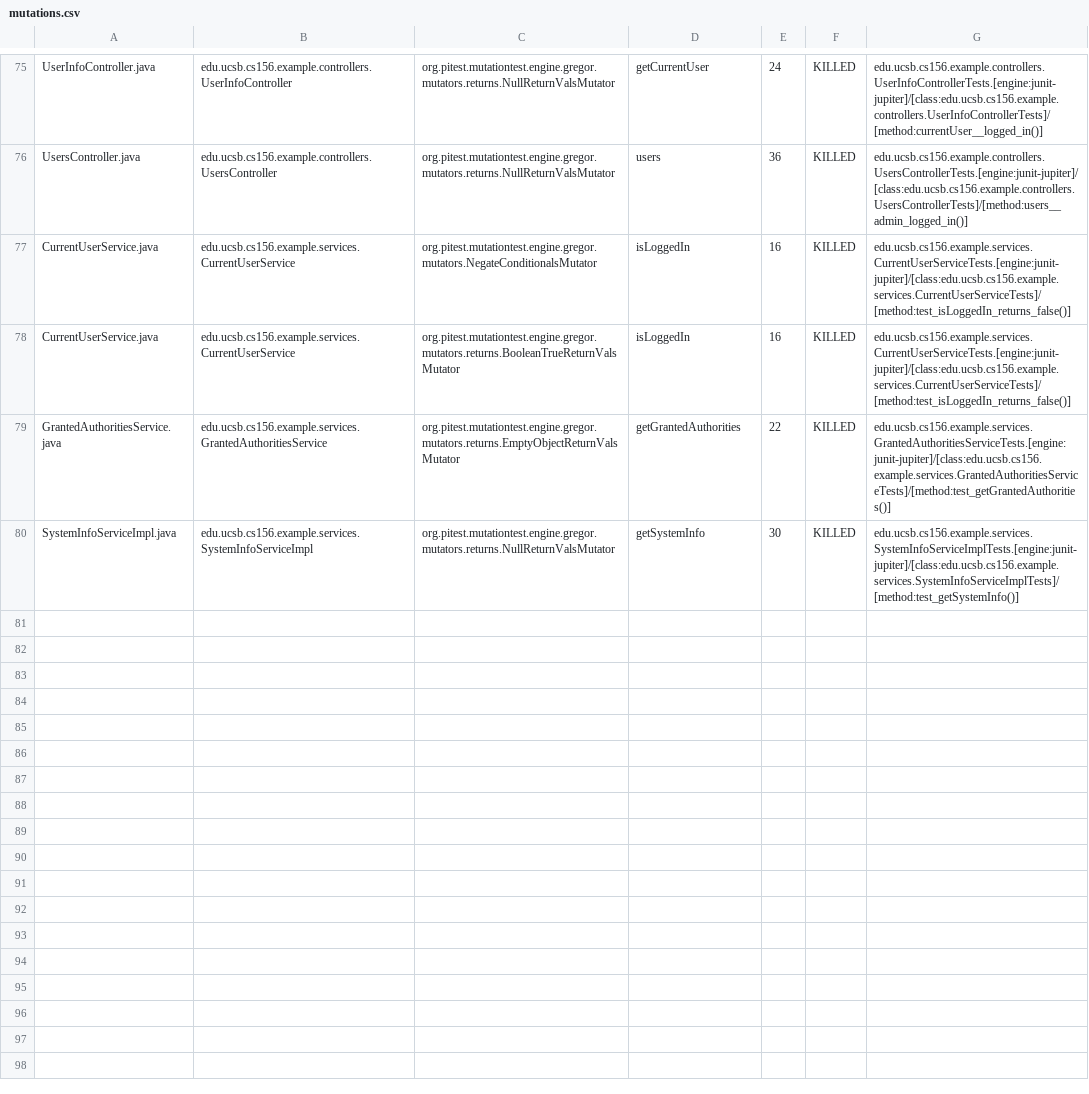
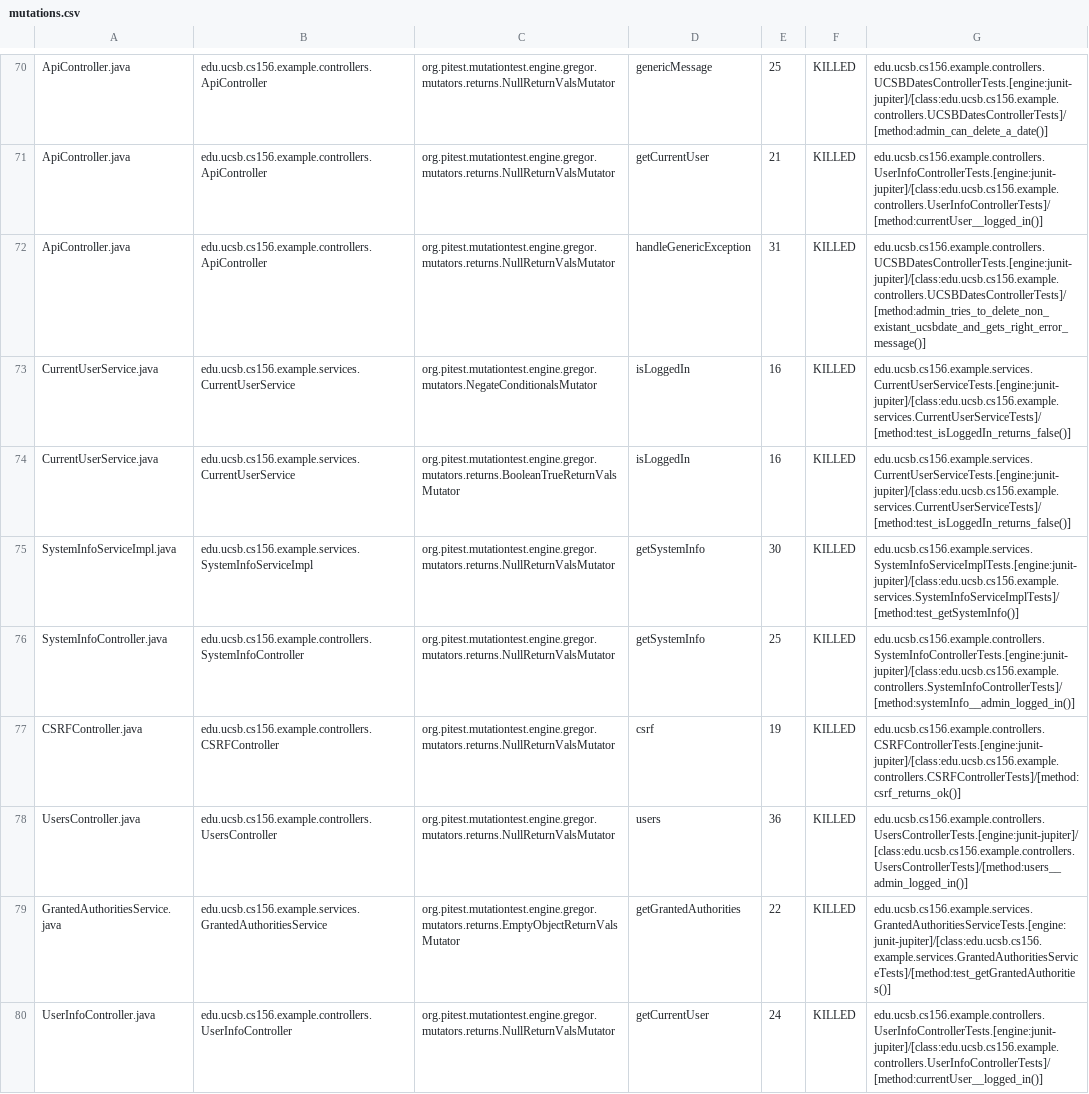
Before and after one commit to ucsb-cs156-w24/team03-w24-5pm-4, a CSV file: prs/78/pitest/mutations.csv, drawn as a sheet; only a part is shown, gaps mark what is left out; addresses are those after the commit; the diff covers the shown part only; the diff names each change by its address in the sheet, - before the commit and + after, or states it on an @@ line.

Commit message:
Deploying to gh-pages from @ ucsb-cs156-w24/team03-w24-5pm-4@e11ea6bf8e2fbbe5f257bbb605447235cdc0e258 🚀

```diff
--- a/prs/78/pitest/mutations.csv
+++ b/prs/78/pitest/mutations.csv
-A70: UserInfoController.java
+A70: ApiController.java
-B70: edu.ucsb.cs156.example.controllers.UserInfoController
+B70: edu.ucsb.cs156.example.controllers.ApiController
-D70: getCurrentUser
+D70: genericMessage
-E70: 24
+E70: 25
-G70: edu.ucsb.cs156.example.controllers.UserInfoControllerTests.[engine:junit-jupiter]/[class:edu.ucsb.cs156.example.controllers.UserInfoControllerTests]/[method:currentUser__logged_in()]
+G70: edu.ucsb.cs156.example.controllers.UCSBDatesControllerTests.[engine:junit-jupiter]/[class:edu.ucsb.cs156.example.controllers.UCSBDatesControllerTests]/[method:admin_can_delete_a_date()]
@@ row 2 moved to row 71: ApiController.java @@
-A72: UsersController.java
+A72: ApiController.java
-B72: edu.ucsb.cs156.example.controllers.UsersController
+B72: edu.ucsb.cs156.example.controllers.ApiController
-D72: users
+D72: handleGenericException
-E72: 36
+E72: 31
-G72: edu.ucsb.cs156.example.controllers.UsersControllerTests.[engine:junit-jupiter]/[class:edu.ucsb.cs156.example.controllers.UsersControllerTests]/[method:users__admin_logged_in()]
+G72: edu.ucsb.cs156.example.controllers.UCSBDatesControllerTests.[engine:junit-jupiter]/[class:edu.ucsb.cs156.example.controllers.UCSBDatesControllerTests]/[method:admin_tries_to_delete_non_existant_ucsbdate_and_gets_right_error_message()]
@@ row 80 moved to row 75: SystemInfoServiceImpl.java @@
@@ row 37 moved to row 76: SystemInfoController.java @@
@@ row 4 moved to row 77: CSRFController.java @@
+row 78: UsersController.java | edu.ucsb.cs156.example.controllers.UsersController | org.pitest.mutationtest.engine.gregor.mutators.returns.NullReturnValsMutator | users | 36 | KILLED | edu.ucsb.cs156.example.controllers.UsersControllerTests.[engine:junit-jupiter]/[class:edu.ucsb.cs156.example.controllers.UsersControllerTests]/[method:users__admin_logged_in()]
+row 80: UserInfoController.java | edu.ucsb.cs156.example.controllers.UserInfoController | org.pitest.mutationtest.engine.gregor.mutators.returns.NullReturnValsMutator | getCurrentUser | 24 | KILLED | edu.ucsb.cs156.example.controllers.UserInfoControllerTests.[engine:junit-jupiter]/[class:edu.ucsb.cs156.example.controllers.UserInfoControllerTests]/[method:currentUser__logged_in()]
```
Also changed, not shown: 2 removed rows and 47 moved rows elsewhere in this file, 13 other files.
